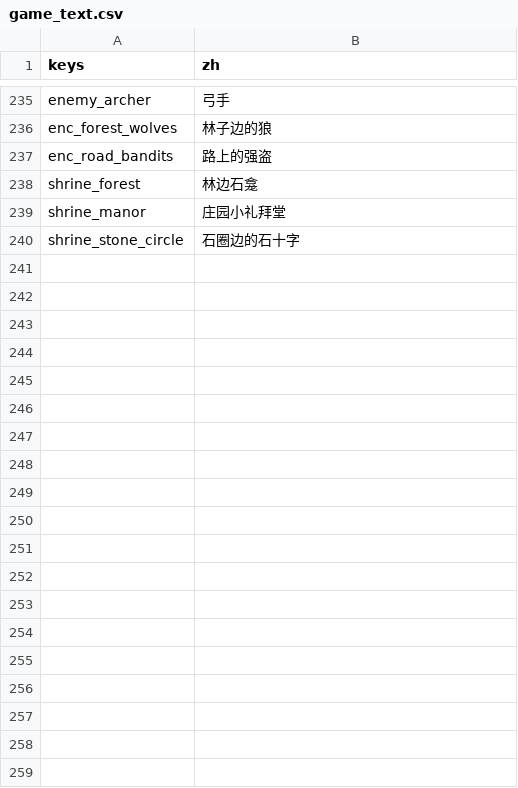
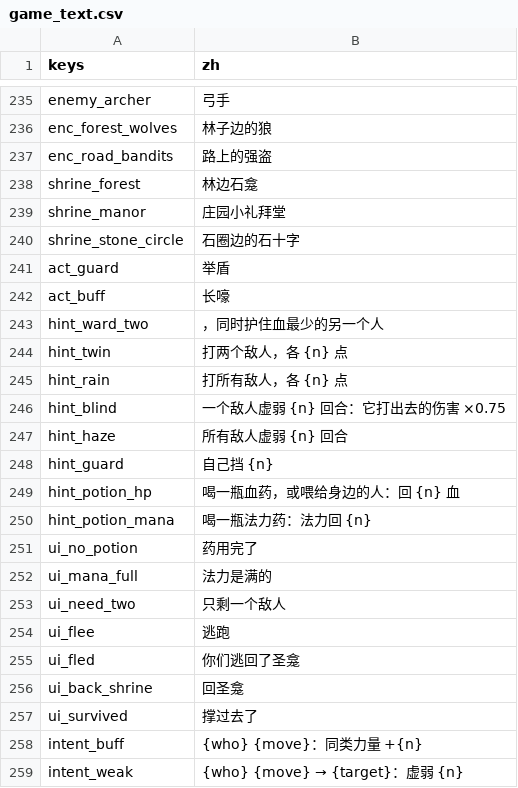
Before and after one commit to salt-byte/arthur-rpg, a CSV file: content/strings/game_text.csv, drawn as a sheet; only a part is shown, gaps mark what is left out; the diff covers the shown part only; the diff names each change by its address in the sheet, - before the commit and + after, or states it on an @@ line.

```diff
--- a/content/strings/game_text.csv
+++ b/content/strings/game_text.csv
+row 241: act_guard | 举盾
+row 242: act_buff | 长嚎
+row 243: hint_ward_two | ，同时护住血最少的另一个人
+row 244: hint_twin | 打两个敌人，各 {n} 点
+row 245: hint_rain | 打所有敌人，各 {n} 点
+row 246: hint_blind | 一个敌人虚弱 {n} 回合：它打出去的伤害 ×0.75
+row 247: hint_haze | 所有敌人虚弱 {n} 回合
+row 248: hint_guard | 自己挡 {n}
+row 249: hint_potion_hp | 喝一瓶血药，或喂给身边的人：回 {n} 血
+row 250: hint_potion_mana | 喝一瓶法力药：法力回 {n}
+row 251: ui_no_potion | 药用完了
+row 252: ui_mana_full | 法力是满的
+row 253: ui_need_two | 只剩一个敌人
+row 254: ui_flee | 逃跑
+row 255: ui_fled | 你们逃回了圣龛
+row 256: ui_back_shrine | 回圣龛
+row 257: ui_survived | 撑过去了
+row 258: intent_buff | {who} {move}：同类力量 +{n}
+row 259: intent_weak | {who} {move} → {target}：虚弱 {n}
```
Also changed, not shown: 47 added rows and 14 edited cells elsewhere in this file, 14 other files.
